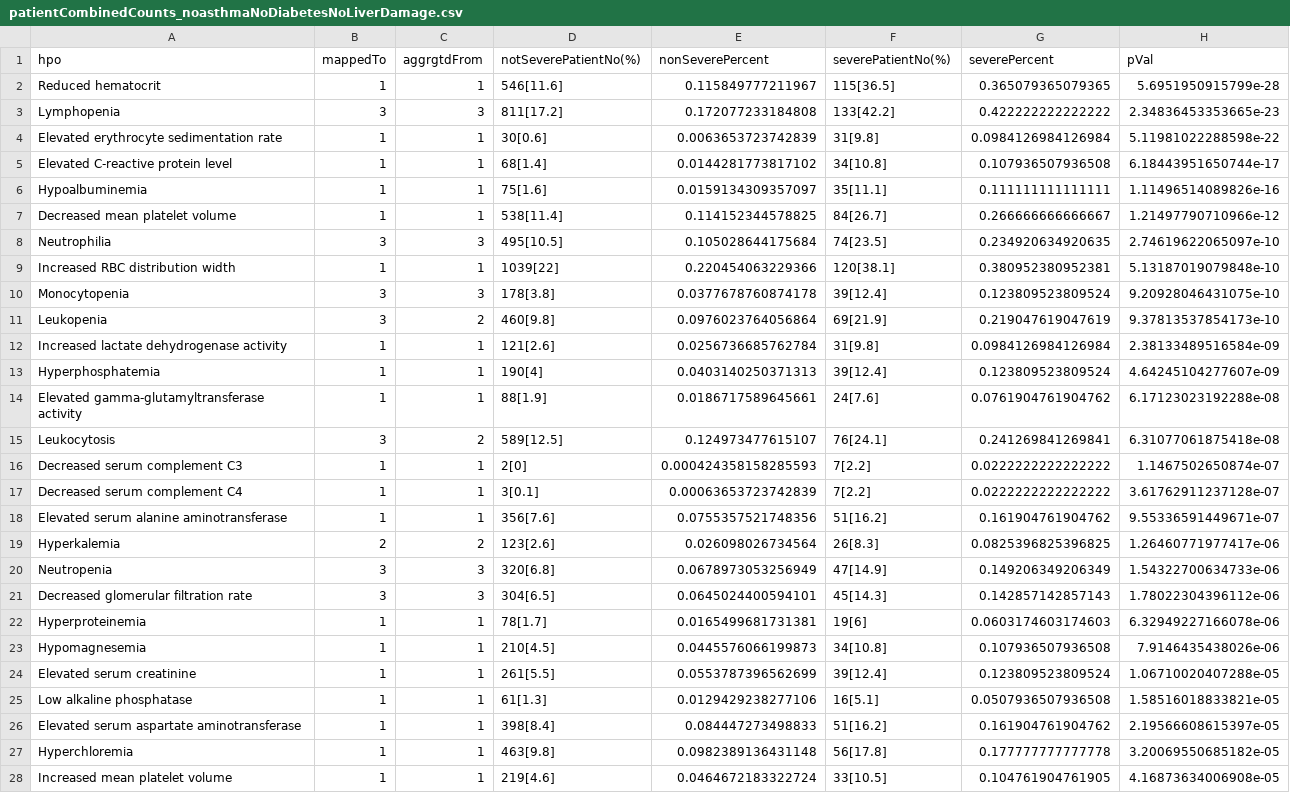
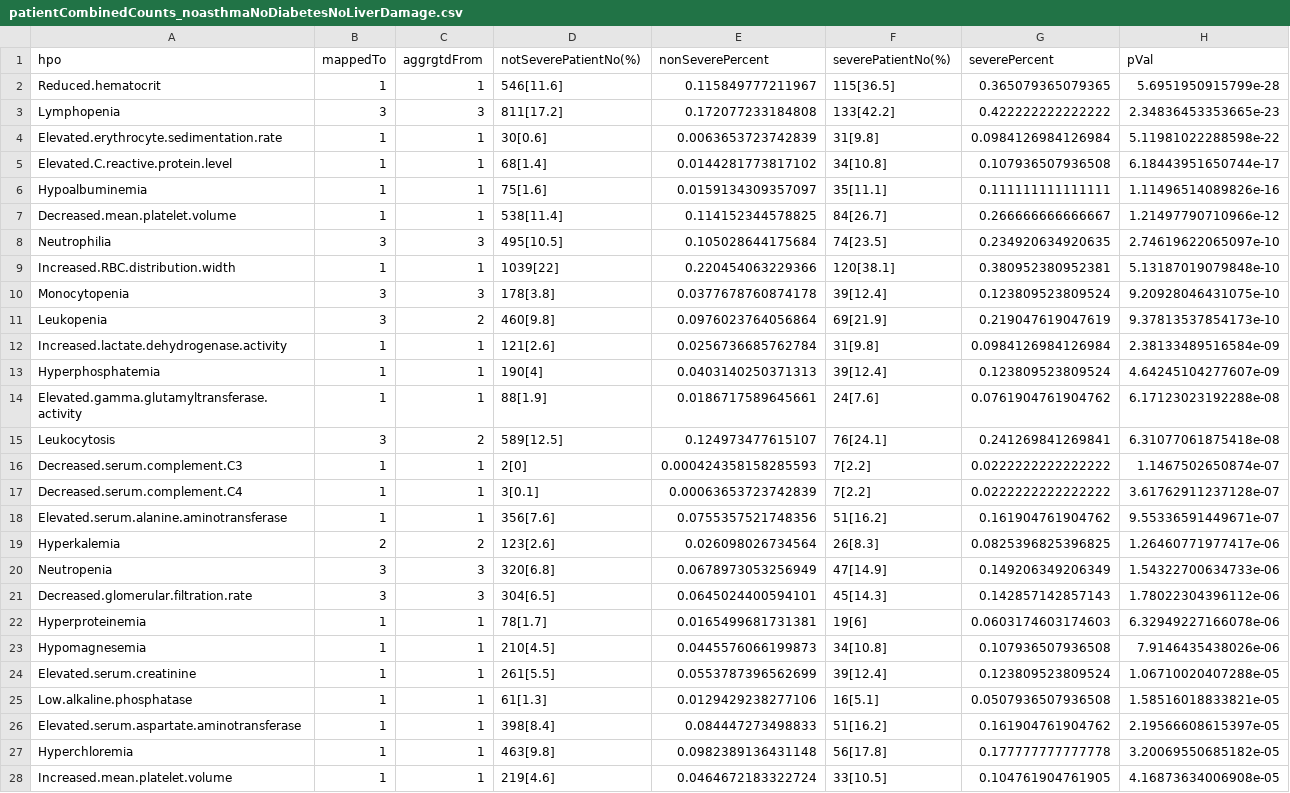
Before and after one commit to TheJacksonLaboratory/HUSHDataAnalysis, a CSV file: data/patientCombinedCounts_noasthmaNoDiabetesNoLiverDamage.csv, drawn as a sheet; only a part is shown; the diff covers the shown part only.

```diff
--- a/data/patientCombinedCounts_noasthmaNoDiabetesNoLiverDamage.csv
+++ b/data/patientCombinedCounts_noasthmaNoDiabetesNoLiverDamage.csv
@@ -1,28 +1,28 @@
 hpo,mappedTo,aggrgtdFrom,notSeverePatientNo(%),nonSeverePercent,severePatientNo(%),severePercent,pVal
-Reduced hematocrit,1,1,546[11.6],0.115849777211967,115[36.5],0.365079365079365,5.6951950915799e-28
+Reduced.hematocrit,1,1,546[11.6],0.115849777211967,115[36.5],0.365079365079365,5.6951950915799e-28
 Lymphopenia,3,3,811[17.2],0.172077233184808,133[42.2],0.422222222222222,2.34836453353665e-23
-Elevated erythrocyte sedimentation rate,1,1,30[0.6],0.0063653723742839,31[9.8],0.0984126984126984,5.11981022288598e-22
-Elevated C-reactive protein level,1,1,68[1.4],0.0144281773817102,34[10.8],0.107936507936508,6.18443951650744e-17
+Elevated.erythrocyte.sedimentation.rate,1,1,30[0.6],0.0063653723742839,31[9.8],0.0984126984126984,5.11981022288598e-22
+Elevated.C.reactive.protein.level,1,1,68[1.4],0.0144281773817102,34[10.8],0.107936507936508,6.18443951650744e-17
 Hypoalbuminemia,1,1,75[1.6],0.0159134309357097,35[11.1],0.111111111111111,1.11496514089826e-16
-Decreased mean platelet volume,1,1,538[11.4],0.114152344578825,84[26.7],0.266666666666667,1.21497790710966e-12
+Decreased.mean.platelet.volume,1,1,538[11.4],0.114152344578825,84[26.7],0.266666666666667,1.21497790710966e-12
 Neutrophilia,3,3,495[10.5],0.105028644175684,74[23.5],0.234920634920635,2.74619622065097e-10
-Increased RBC distribution width,1,1,1039[22],0.220454063229366,120[38.1],0.380952380952381,5.13187019079848e-10
+Increased.RBC.distribution.width,1,1,1039[22],0.220454063229366,120[38.1],0.380952380952381,5.13187019079848e-10
 Monocytopenia,3,3,178[3.8],0.0377678760874178,39[12.4],0.123809523809524,9.20928046431075e-10
 Leukopenia,3,2,460[9.8],0.0976023764056864,69[21.9],0.219047619047619,9.37813537854173e-10
-Increased lactate dehydrogenase activity,1,1,121[2.6],0.0256736685762784,31[9.8],0.0984126984126984,2.38133489516584e-09
+Increased.lactate.dehydrogenase.activity,1,1,121[2.6],0.0256736685762784,31[9.8],0.0984126984126984,2.38133489516584e-09
 Hyperphosphatemia,1,1,190[4],0.0403140250371313,39[12.4],0.123809523809524,4.64245104277607e-09
-Elevated gamma-glutamyltransferase activity,1,1,88[1.9],0.0186717589645661,24[7.6],0.0761904761904762,6.17123023192288e-08
+Elevated.gamma.glutamyltransferase.activity,1,1,88[1.9],0.0186717589645661,24[7.6],0.0761904761904762,6.17123023192288e-08
 Leukocytosis,3,2,589[12.5],0.124973477615107,76[24.1],0.241269841269841,6.31077061875418e-08
-Decreased serum complement C3,1,1,2[0],0.000424358158285593,7[2.2],0.0222222222222222,1.1467502650874e-07
-Decreased serum complement C4,1,1,3[0.1],0.00063653723742839,7[2.2],0.0222222222222222,3.61762911237128e-07
-Elevated serum alanine aminotransferase,1,1,356[7.6],0.0755357521748356,51[16.2],0.161904761904762,9.55336591449671e-07
+Decreased.serum.complement.C3,1,1,2[0],0.000424358158285593,7[2.2],0.0222222222222222,1.1467502650874e-07
+Decreased.serum.complement.C4,1,1,3[0.1],0.00063653723742839,7[2.2],0.0222222222222222,3.61762911237128e-07
+Elevated.serum.alanine.aminotransferase,1,1,356[7.6],0.0755357521748356,51[16.2],0.161904761904762,9.55336591449671e-07
 Hyperkalemia,2,2,123[2.6],0.026098026734564,26[8.3],0.0825396825396825,1.26460771977417e-06
 Neutropenia,3,3,320[6.8],0.0678973053256949,47[14.9],0.149206349206349,1.54322700634733e-06
-Decreased glomerular filtration rate,3,3,304[6.5],0.0645024400594101,45[14.3],0.142857142857143,1.78022304396112e-06
+Decreased.glomerular.filtration.rate,3,3,304[6.5],0.0645024400594101,45[14.3],0.142857142857143,1.78022304396112e-06
 Hyperproteinemia,1,1,78[1.7],0.0165499681731381,19[6],0.0603174603174603,6.32949227166078e-06
 Hypomagnesemia,1,1,210[4.5],0.0445576066199873,34[10.8],0.107936507936508,7.9146435438026e-06
-Elevated serum creatinine,1,1,261[5.5],0.0553787396562699,39[12.4],0.123809523809524,1.06710020407288e-05
-Low alkaline phosphatase,1,1,61[1.3],0.0129429238277106,16[5.1],0.0507936507936508,1.58516018833821e-05
-Elevated serum aspartate aminotransferase,1,1,398[8.4],0.084447273498833,51[16.2],0.161904761904762,2.19566608615397e-05
+Elevated.serum.creatinine,1,1,261[5.5],0.0553787396562699,39[12.4],0.123809523809524,1.06710020407288e-05
+Low.alkaline.phosphatase,1,1,61[1.3],0.0129429238277106,16[5.1],0.0507936507936508,1.58516018833821e-05
+Elevated.serum.aspartate.aminotransferase,1,1,398[8.4],0.084447273498833,51[16.2],0.161904761904762,2.19566608615397e-05
 Hyperchloremia,1,1,463[9.8],0.0982389136431148,56[17.8],0.177777777777778,3.20069550685182e-05
-Increased mean platelet volume,1,1,219[4.6],0.0464672183322724,33[10.5],0.104761904761905,4.16873634006908e-05
+Increased.mean.platelet.volume,1,1,219[4.6],0.0464672183322724,33[10.5],0.104761904761905,4.16873634006908e-05
```
Also changed, not shown: 38 edited cells elsewhere in this file, data/patientCombinedCounts_asthmaNodiabetesNoLiverDamage.csv, 3 other files.
